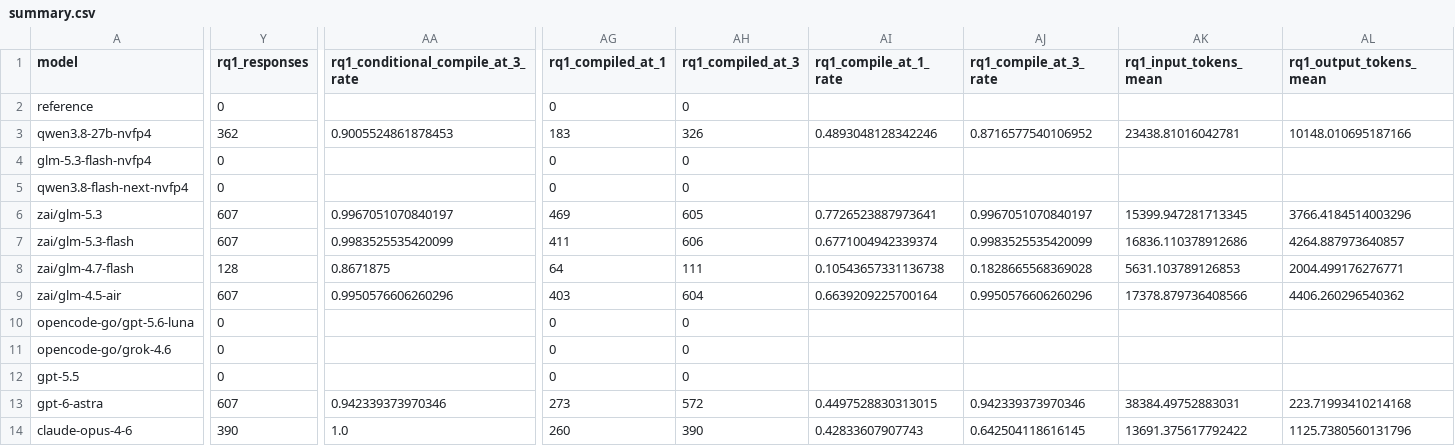
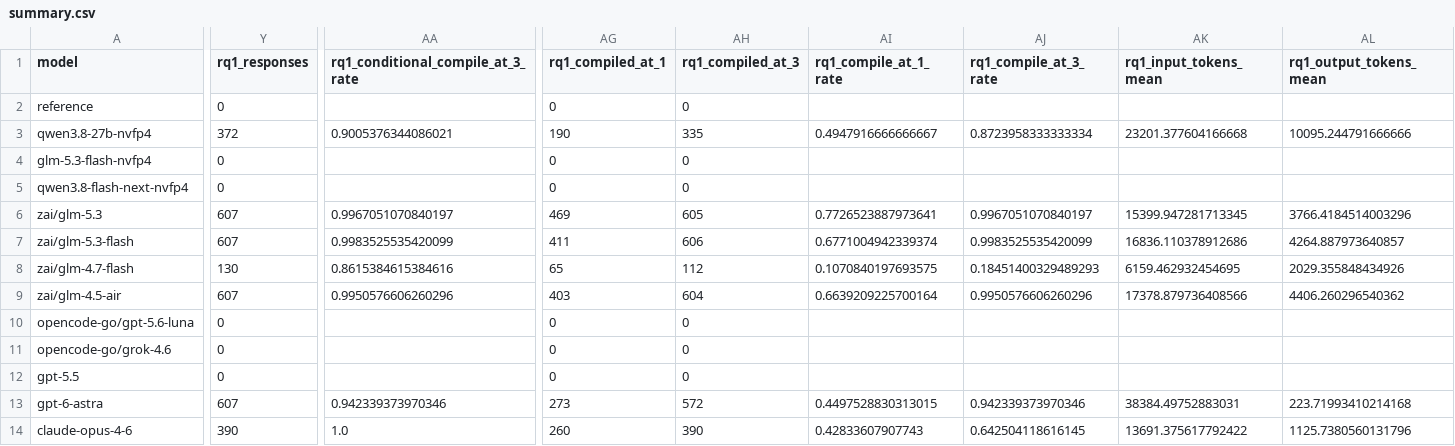
Before and after one commit to eunomia-bpf/ActPlane, a CSV file: docs/empirical-study/translation-models/summary.csv, drawn as a sheet; only a part is shown, gaps mark what is left out; the diff covers the shown part only; the diff names each change by its address in the sheet, - before the commit and + after, or states it on an @@ line.

```diff
--- a/docs/empirical-study/translation-models/summary.csv
+++ b/docs/empirical-study/translation-models/summary.csv
-Y3 (rq1_responses): 362
+Y3 (rq1_responses): 372
-AA3: 0.9005524861878453
+AA3: 0.9005376344086021
-AG3 (rq1_compiled_at_1): 183
+AG3 (rq1_compiled_at_1): 190
-AH3 (rq1_compiled_at_3): 326
+AH3 (rq1_compiled_at_3): 335
-AI3 (rq1_compile_at_1_rate): 0.4893048128342246
+AI3 (rq1_compile_at_1_rate): 0.4947916666666667
-AJ3 (rq1_compile_at_3_rate): 0.8716577540106952
+AJ3 (rq1_compile_at_3_rate): 0.8723958333333334
-AK3 (rq1_input_tokens_mean): 23438.81016042781
+AK3 (rq1_input_tokens_mean): 23201.377604166668
-AL3 (rq1_output_tokens_mean): 10148.010695187166
+AL3 (rq1_output_tokens_mean): 10095.244791666666
-Y8 (rq1_responses): 128
+Y8 (rq1_responses): 130
-AA8: 0.8671875
+AA8: 0.8615384615384616
-AG8 (rq1_compiled_at_1): 64
+AG8 (rq1_compiled_at_1): 65
-AH8 (rq1_compiled_at_3): 111
+AH8 (rq1_compiled_at_3): 112
-AI8 (rq1_compile_at_1_rate): 0.10543657331136738
+AI8 (rq1_compile_at_1_rate): 0.1070840197693575
-AJ8 (rq1_compile_at_3_rate): 0.1828665568369028
+AJ8 (rq1_compile_at_3_rate): 0.18451400329489293
-AK8 (rq1_input_tokens_mean): 5631.103789126853
+AK8 (rq1_input_tokens_mean): 6159.462932454695
-AL8 (rq1_output_tokens_mean): 2004.499176276771
+AL8 (rq1_output_tokens_mean): 2029.355848434926
```
Also changed, not shown: 10 edited cells elsewhere in this file, docs/empirical-study/translation-models/failure-counts.csv, docs/empirical-study/translation-models/failures.csv, 5 other files.
